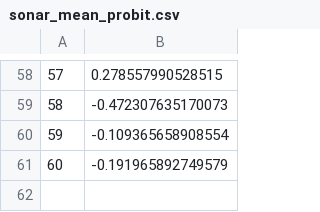
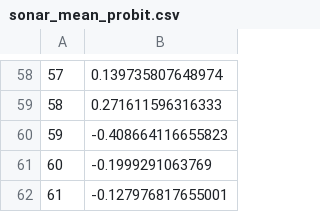
Before and after one commit to alexanderbuchholz/hsmc, a CSV file: smc_sampler_functions/data/sonar_mean_probit.csv, drawn as a sheet; only a part is shown, gaps mark what is left out; the diff covers the shown part only.

```diff
--- a/smc_sampler_functions/data/sonar_mean_probit.csv
+++ b/smc_sampler_functions/data/sonar_mean_probit.csv
@@ -58,4 +58,5 @@
-"57",0.278557990528515
-"58",-0.472307635170073
-"59",-0.109365658908554
-"60",-0.191965892749579
+"57",0.139735807648974
+"58",0.271611596316333
+"59",-0.408664116655823
+"60",-0.1999291063769
+"61",-0.127976817655001
```
Also changed, not shown: 56 edited cells elsewhere in this file, smc_sampler_functions/data/sonar.csv, smc_sampler_functions/data/sonar_covar_logit.csv, 5 other files.
